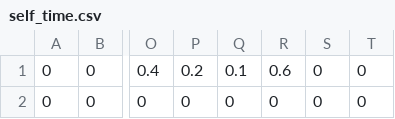
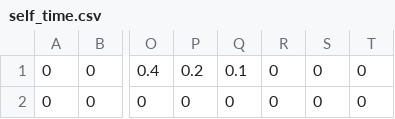
Before and after one commit to SteveCharlesYang/Modeling_Project, a CSV file: self_time.csv, drawn as a sheet; only a part is shown, gaps mark what is left out; the diff names each change by its address in the sheet, - before the commit and + after, or states it on an @@ line.

Commit message:
位于分支 master  要提交的变更： 	新文件：   dorm_weekends.csv 	修改：     gen_data_1.m 	修改：     gen_data_3.m 	新文件：   gen_data_4.m 	新文件：   gen_data_5.m 	修改：     gr.m 	新文件：   lib_work.csv 	新文件：   ofo_end_dorm.csv 	修改：     ofo_end_teachingbuilding.csv 	修改：     ofo_work_dorm.csv 	新文件：   ofo_work_lib.csv 	修改：     ofo_work_teachingbuilding.csv 	修改：     self_time.csv

```diff
--- a/self_time.csv
+++ b/self_time.csv
-R1: 0.6
+R1: 0
```
Also changed, not shown: ofo_end_teachingbuilding.csv, ofo_work_dorm.csv, 9 other files.
